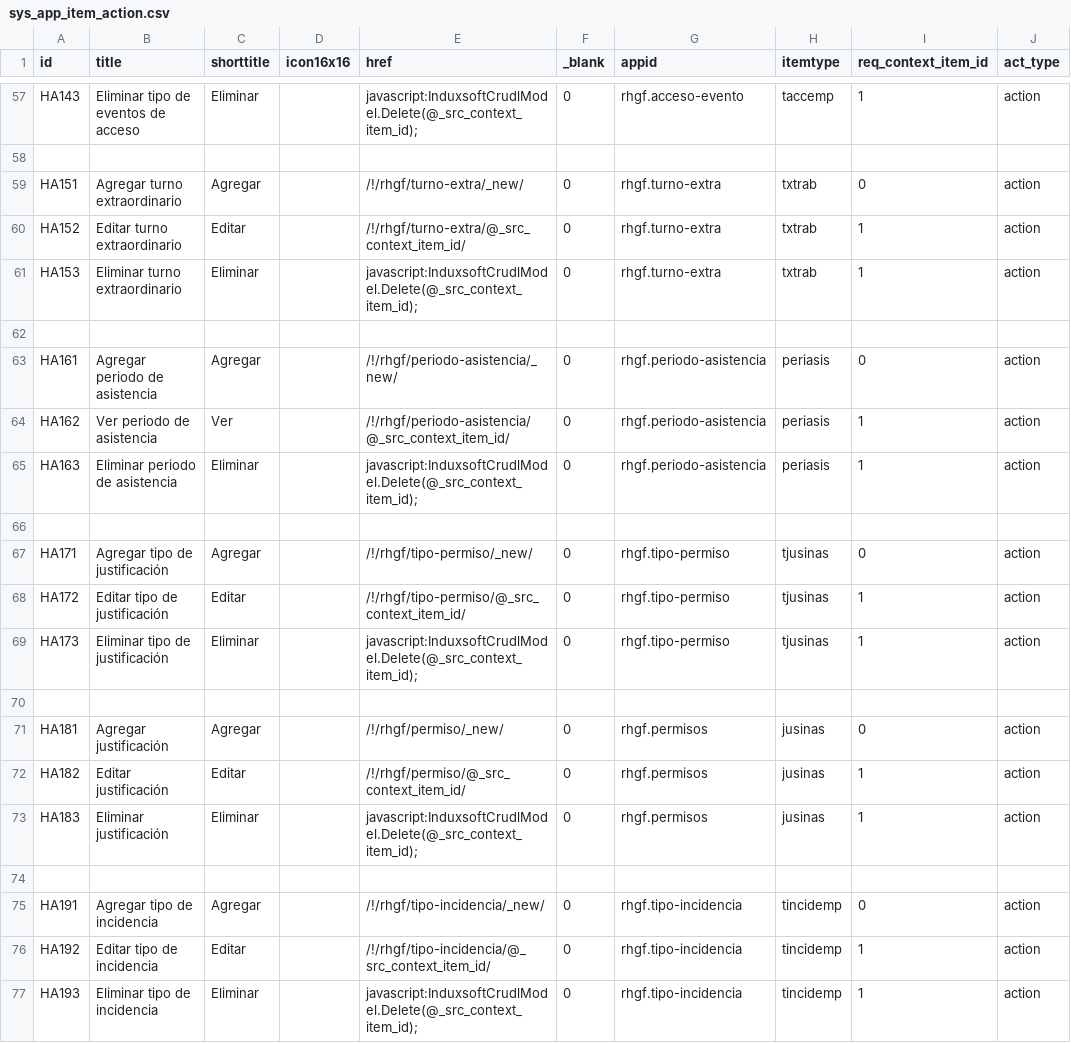
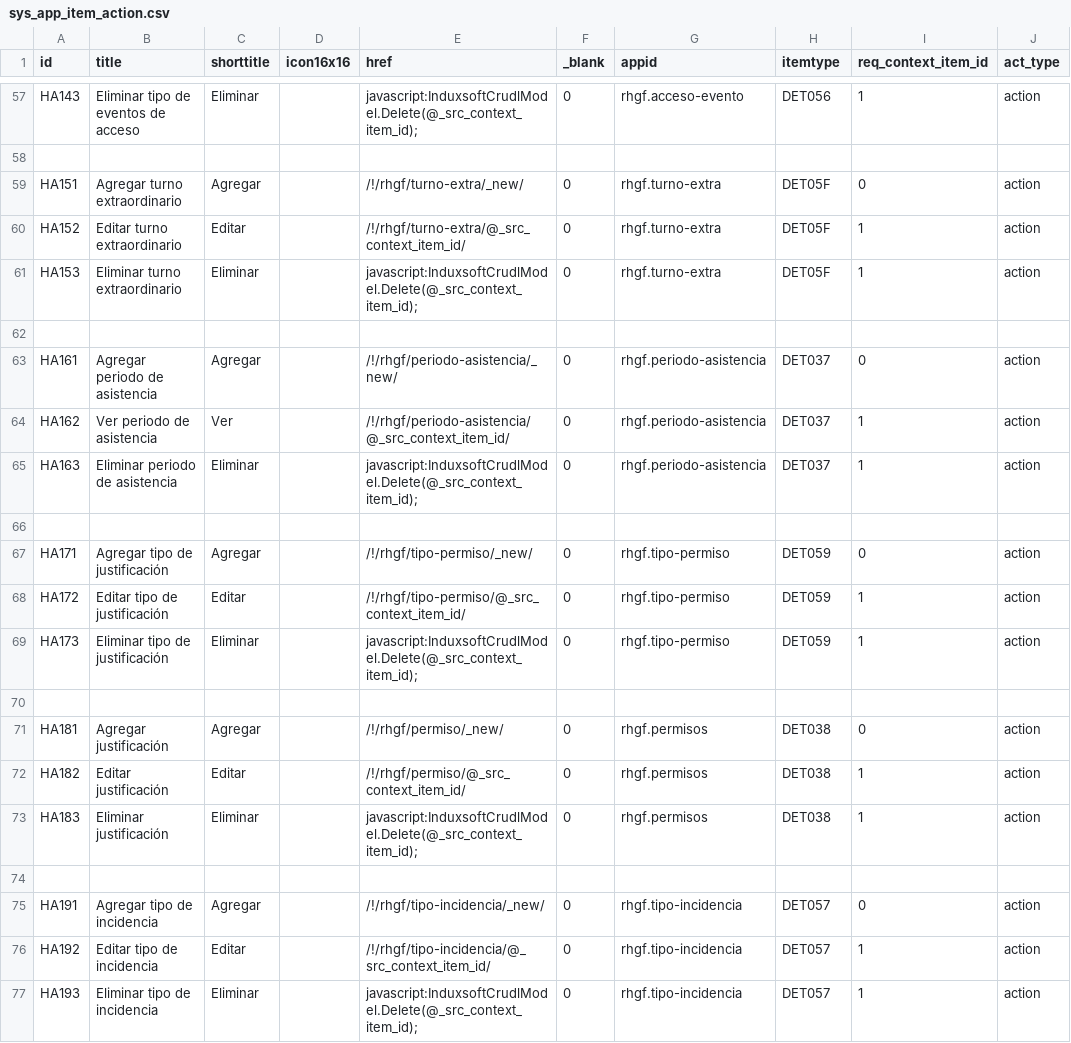
Before and after one commit to Induxsoft/rhgf, a CSV file: src/rhgf/_install/app_info/sys_app_item_action.csv, drawn as a sheet; only a part is shown, gaps mark what is left out; the diff covers the shown part only.

```diff
--- a/src/rhgf/_install/app_info/sys_app_item_action.csv
+++ b/src/rhgf/_install/app_info/sys_app_item_action.csv
@@ -57,21 +57,21 @@
-"HA143","Eliminar tipo de eventos de acceso","Eliminar","","javascript:InduxsoftCrudlModel.Delete(@_src_context_item_id);","0","rhgf.acceso-evento","taccemp","1","action"
+"HA143","Eliminar tipo de eventos de acceso","Eliminar","","javascript:InduxsoftCrudlModel.Delete(@_src_context_item_id);","0","rhgf.acceso-evento","DET056","1","action"
 
-"HA151","Agregar turno extraordinario","Agregar","","/!/rhgf/turno-extra/_new/","0","rhgf.turno-extra","txtrab","0","action"
-"HA152","Editar turno extraordinario","Editar","","/!/rhgf/turno-extra/@_src_context_item_id/","0","rhgf.turno-extra","txtrab","1","action"
-"HA153","Eliminar turno extraordinario","Eliminar","","javascript:InduxsoftCrudlModel.Delete(@_src_context_item_id);","0","rhgf.turno-extra","txtrab","1","action"
+"HA151","Agregar turno extraordinario","Agregar","","/!/rhgf/turno-extra/_new/","0","rhgf.turno-extra","DET05F","0","action"
+"HA152","Editar turno extraordinario","Editar","","/!/rhgf/turno-extra/@_src_context_item_id/","0","rhgf.turno-extra","DET05F","1","action"
+"HA153","Eliminar turno extraordinario","Eliminar","","javascript:InduxsoftCrudlModel.Delete(@_src_context_item_id);","0","rhgf.turno-extra","DET05F","1","action"
 
-"HA161","Agregar periodo de asistencia","Agregar","","/!/rhgf/periodo-asistencia/_new/","0","rhgf.periodo-asistencia","periasis","0","action"
-"HA162","Ver periodo de asistencia","Ver","","/!/rhgf/periodo-asistencia/@_src_context_item_id/","0","rhgf.periodo-asistencia","periasis","1","action"
-"HA163","Eliminar periodo de asistencia","Eliminar","","javascript:InduxsoftCrudlModel.Delete(@_src_context_item_id);","0","rhgf.periodo-asistencia","periasis","1","action"
+"HA161","Agregar periodo de asistencia","Agregar","","/!/rhgf/periodo-asistencia/_new/","0","rhgf.periodo-asistencia","DET037","0","action"
+"HA162","Ver periodo de asistencia","Ver","","/!/rhgf/periodo-asistencia/@_src_context_item_id/","0","rhgf.periodo-asistencia","DET037","1","action"
+"HA163","Eliminar periodo de asistencia","Eliminar","","javascript:InduxsoftCrudlModel.Delete(@_src_context_item_id);","0","rhgf.periodo-asistencia","DET037","1","action"
 
-"HA171","Agregar tipo de justificación","Agregar","","/!/rhgf/tipo-permiso/_new/","0","rhgf.tipo-permiso","tjusinas","0","action"
-"HA172","Editar tipo de justificación","Editar","","/!/rhgf/tipo-permiso/@_src_context_item_id/","0","rhgf.tipo-permiso","tjusinas","1","action"
-"HA173","Eliminar tipo de justificación","Eliminar","","javascript:InduxsoftCrudlModel.Delete(@_src_context_item_id);","0","rhgf.tipo-permiso","tjusinas","1","action"
+"HA171","Agregar tipo de justificación","Agregar","","/!/rhgf/tipo-permiso/_new/","0","rhgf.tipo-permiso","DET059","0","action"
+"HA172","Editar tipo de justificación","Editar","","/!/rhgf/tipo-permiso/@_src_context_item_id/","0","rhgf.tipo-permiso","DET059","1","action"
+"HA173","Eliminar tipo de justificación","Eliminar","","javascript:InduxsoftCrudlModel.Delete(@_src_context_item_id);","0","rhgf.tipo-permiso","DET059","1","action"
 
-"HA181","Agregar justificación","Agregar","","/!/rhgf/permiso/_new/","0","rhgf.permisos","jusinas","0","action"
-"HA182","Editar justificación","Editar","","/!/rhgf/permiso/@_src_context_item_id/","0","rhgf.permisos","jusinas","1","action"
-"HA183","Eliminar justificación","Eliminar","","javascript:InduxsoftCrudlModel.Delete(@_src_context_item_id);","0","rhgf.permisos","jusinas","1","action"
+"HA181","Agregar justificación","Agregar","","/!/rhgf/permiso/_new/","0","rhgf.permisos","DET038","0","action"
+"HA182","Editar justificación","Editar","","/!/rhgf/permiso/@_src_context_item_id/","0","rhgf.permisos","DET038","1","action"
+"HA183","Eliminar justificación","Eliminar","","javascript:InduxsoftCrudlModel.Delete(@_src_context_item_id);","0","rhgf.permisos","DET038","1","action"
 
-"HA191","Agregar tipo de incidencia","Agregar","","/!/rhgf/tipo-incidencia/_new/","0","rhgf.tipo-incidencia","tincidemp","0","action"
-"HA192","Editar tipo de incidencia","Editar","","/!/rhgf/tipo-incidencia/@_src_context_item_id/","0","rhgf.tipo-incidencia","tincidemp","1","action"
-"HA193","Eliminar tipo de incidencia","Eliminar","","javascript:InduxsoftCrudlModel.Delete(@_src_context_item_id);","0","rhgf.tipo-incidencia","tincidemp","1","action"
+"HA191","Agregar tipo de incidencia","Agregar","","/!/rhgf/tipo-incidencia/_new/","0","rhgf.tipo-incidencia","DET057","0","action"
+"HA192","Editar tipo de incidencia","Editar","","/!/rhgf/tipo-incidencia/@_src_context_item_id/","0","rhgf.tipo-incidencia","DET057","1","action"
+"HA193","Eliminar tipo de incidencia","Eliminar","","javascript:InduxsoftCrudlModel.Delete(@_src_context_item_id);","0","rhgf.tipo-incidencia","DET057","1","action"
```
Also changed, not shown: 41 edited cells elsewhere in this file, src/rhgf/_install/app_info/sys_app_item_type.csv.
